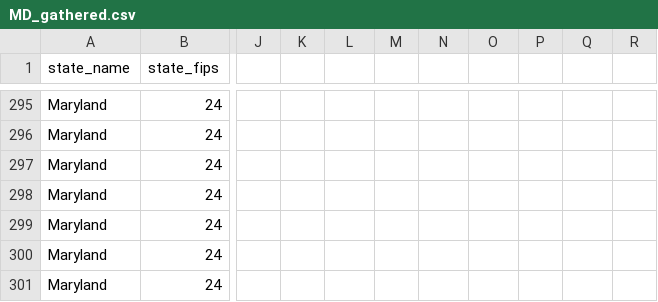
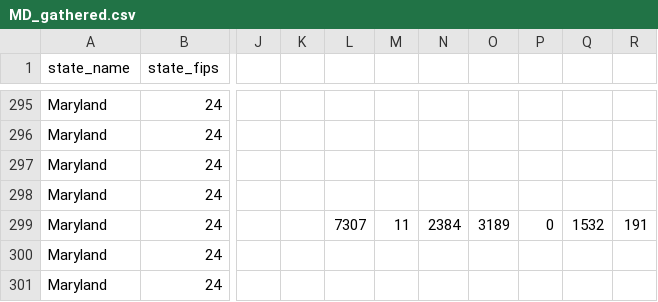
Before and after one commit to andyzwang/coronavirus-unemployment, a CSV file: states/MD/MD_gathered.csv, drawn as a sheet; only a part is shown, gaps mark what is left out; the diff covers the shown part only; the diff names each change by its address in the sheet, - before the commit and + after, or states it on an @@ line.

```diff
--- a/states/MD/MD_gathered.csv
+++ b/states/MD/MD_gathered.csv
-L299: (empty)
+L299: 7307
-M299: (empty)
+M299: 11
-N299: (empty)
+N299: 2384
-O299: (empty)
+O299: 3189
-P299: (empty)
+P299: 0
-Q299: (empty)
+Q299: 1532
-R299: (empty)
+R299: 191
```
Also changed, not shown: 25 added rows elsewhere in this file, states/MD/MD_compiled.csv.
